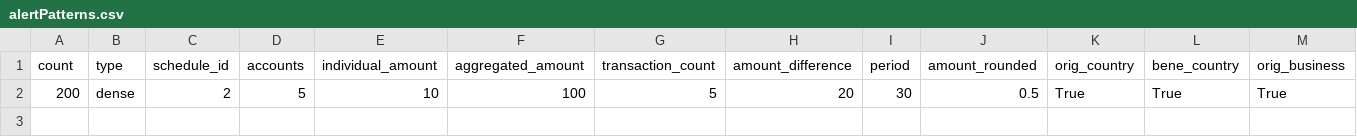
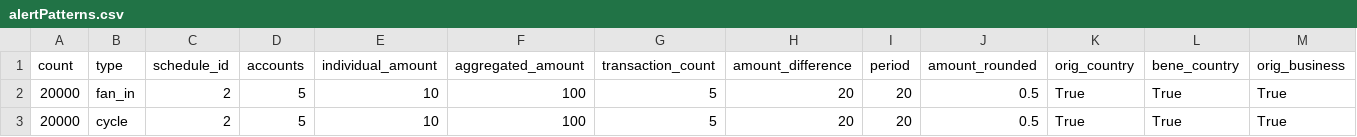
Before and after one commit to IBM/AMLSim, a CSV file: paramFiles/1M/alertPatterns.csv, drawn as a sheet; only a part is shown; addresses are those after the commit; rows hold the shown columns only; the diff names each change by its address in the sheet, - before the commit and + after, or states it on an @@ line.

```diff
--- a/paramFiles/1M/alertPatterns.csv
+++ b/paramFiles/1M/alertPatterns.csv
+row 2: 20000 | fan_in | 2 | 5 | 10 | 100 | 5 | 20 | 20 | 0.5 | True | True | True
-A3 (count): 200
+A3 (count): 20000
-B3 (type): dense
+B3 (type): cycle
-I3 (period): 30
+I3 (period): 20
```
Also changed, not shown: paramFiles/100K/degree.csv, paramFiles/10K/degree.csv, 15 other files.
